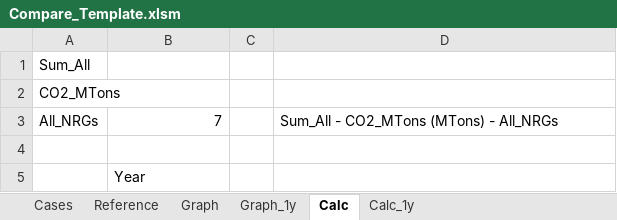
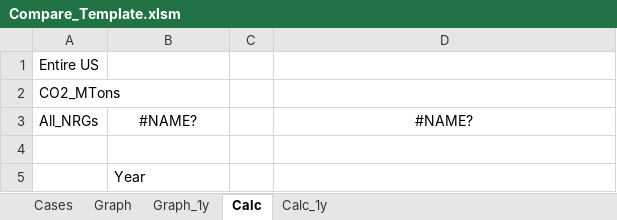
Before and after one commit to cliffgold/Optimize, an Excel workbook: Template/Compare_Template.xlsm, sheet Calc, drawn as a sheet; values as stored, in another font and other column widths than the file's, no borders; the diff names each change by its address in the sheet, - before the commit and + after, or states it on an @@ line.

```diff
--- a/Template/Compare_Template.xlsm (sheet Calc)
+++ b/Template/Compare_Template.xlsm (sheet Calc)
-sheet tab: Reference
-A1: Sum_All
+A1: Entire US
-B3: 7
+B3: #NAME?
-B3 alignment: right
+B3 alignment: center
-D3: Sum_All - CO2_MTons (MTons) - All_NRGs
+D3: #NAME?
-D3 alignment: left
+D3 alignment: center
```
Also changed, not shown: sheet Calc_1y, sheet Cases, sheet Graph, sheet Graph_1y, charts or pictures, Macro/Overlord.xlsm, Template/Results_Template.xlsm, 2 other files.
